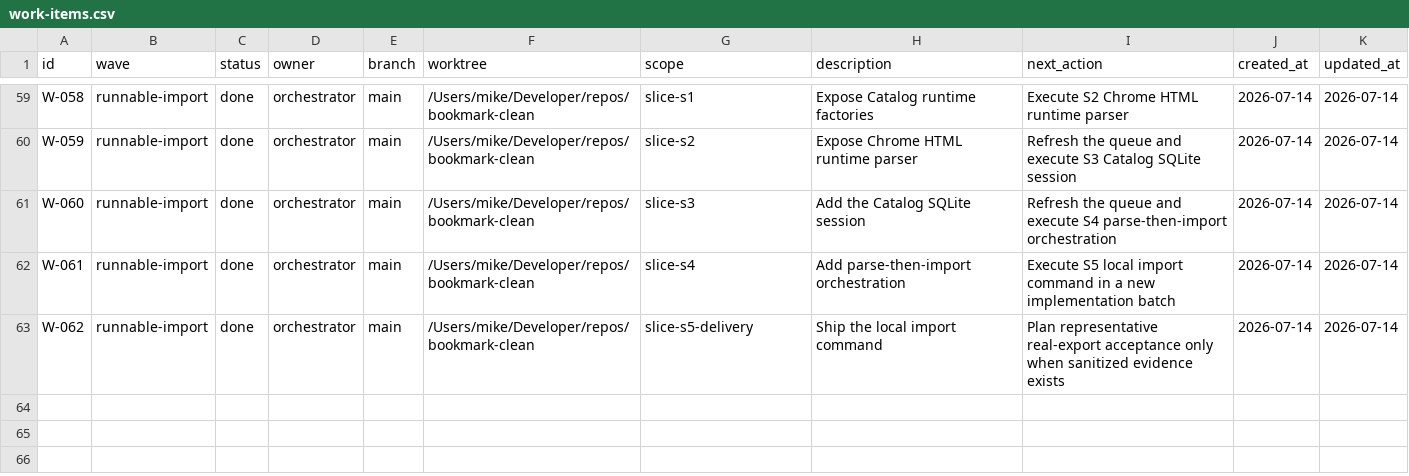
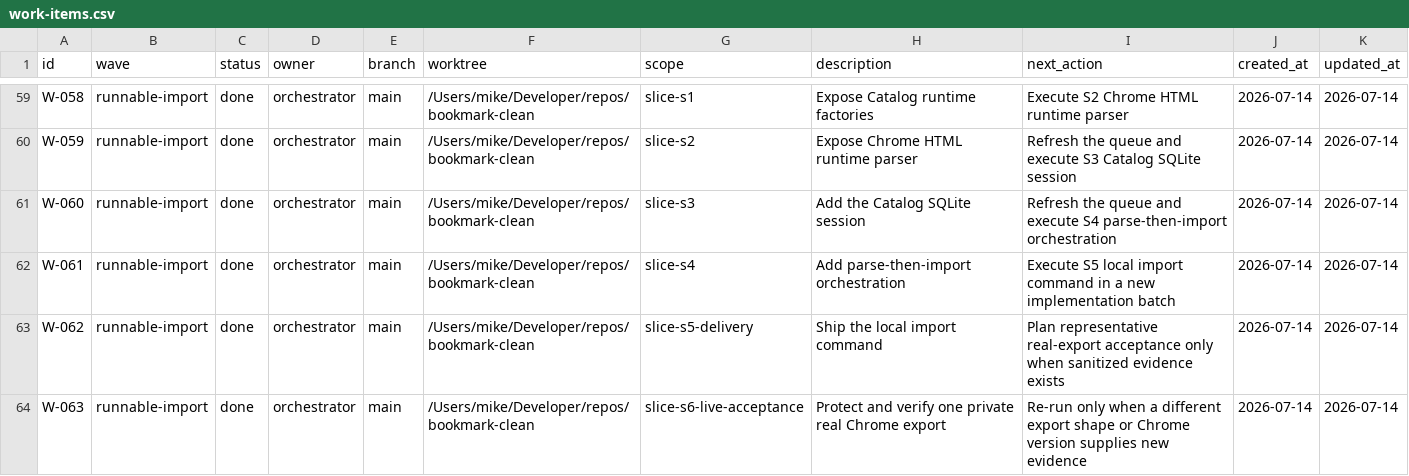
Before and after one commit to Chmeee99/bookmark-clean, a CSV file: docs/ops/work-items.csv, drawn as a sheet; only a part is shown, gaps mark what is left out.

```diff
--- a/docs/ops/work-items.csv
+++ b/docs/ops/work-items.csv
@@ -63 +63,2 @@ W-061,runnable-import,done,orchestrator,main,/Users/mike/Developer/repos/bookmar
 W-062,runnable-import,done,orchestrator,main,/Users/mike/Developer/repos/bookmark-clean,slice-s5-delivery,Ship the local import command,Plan representative real-export acceptance only when sanitized evidence exists,2026-07-14,2026-07-14
+W-063,runnable-import,done,orchestrator,main,/Users/mike/Developer/repos/bookmark-clean,slice-s6-live-acceptance,Protect and verify one private real Chrome export,Re-run only when a different export shape or Chrome version supplies new evidence,2026-07-14,2026-07-14
```
Also changed, not shown: docs/ops/verification.csv, 2 other files.
